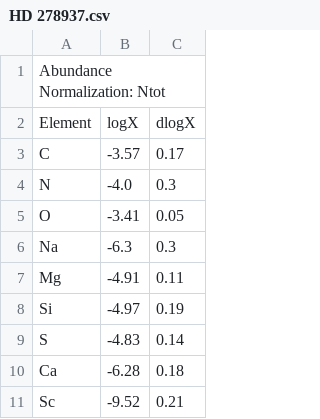
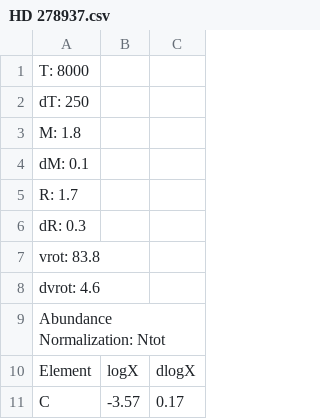
Before and after one commit to adamjermyn/CAMstars, a CSV file: Data/Accreting Stars/HD 278937.csv, drawn as a sheet; only a part is shown; the shorter side is filled out with more unchanged rows.

```diff
--- a/Data/Accreting Stars/HD 278937.csv
+++ b/Data/Accreting Stars/HD 278937.csv
@@ -1 +1,9 @@
+T: 8000
+dT: 250
+M: 1.8
+dM: 0.1
+R: 1.7
+dR: 0.3
+vrot: 83.8
+dvrot: 4.6
 Abundance Normalization: Ntot
```
Also changed, not shown: Data/Accreting Stars/HD101412.csv, Data/Accreting Stars/HD190073.csv, 3 other files.
